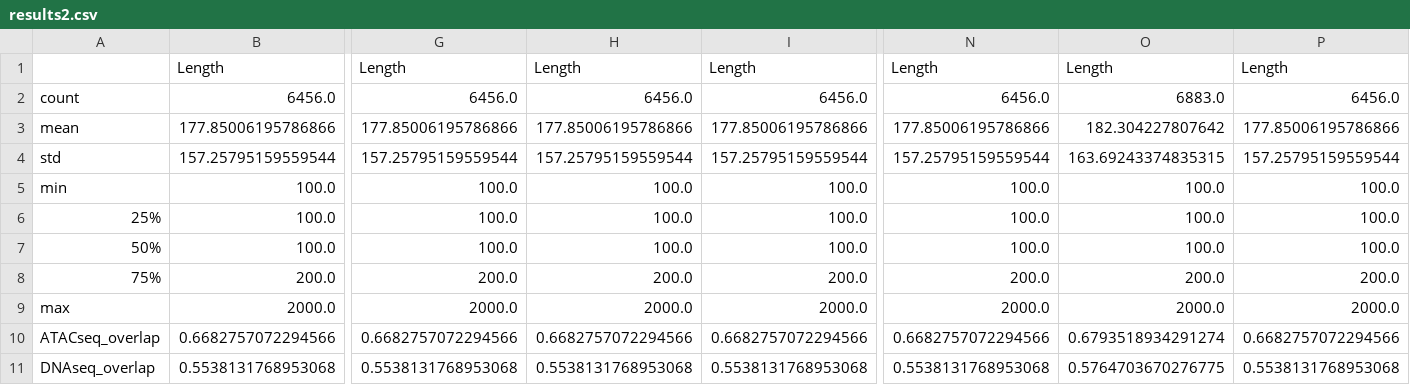
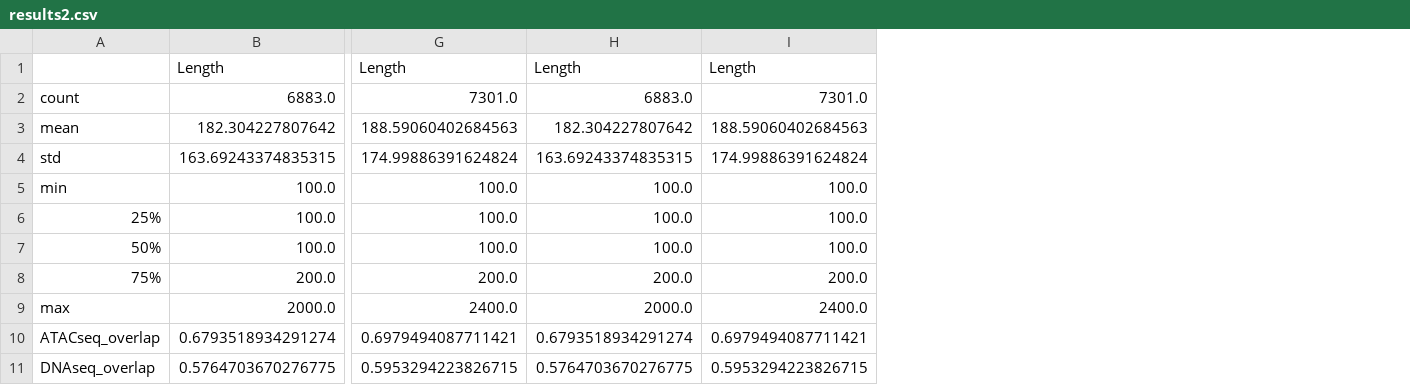
Before and after one commit to lu-kup/bio-baigiamasis, a CSV file: outputs/results2.csv, drawn as a sheet; only a part is shown, gaps mark what is left out; the diff covers the shown part only; the diff names each change by its address in the sheet, - before the commit and + after, or states it on an @@ line.

Commit message:
run results

```diff
--- a/outputs/results2.csv
+++ b/outputs/results2.csv
-column N, rows 1-11: Length | 6456.0 | 177.85006195786866 | 157.25795159559544 | 100.0 | 100.0 | 100.0 | 200.0 | 2000.0 | 0.6682757072294566 | 0.5538131768953068
-column O, rows 1-11: Length | 6883.0 | 182.304227807642 | 163.69243374835315 | 100.0 | 100.0 | 100.0 | 200.0 | 2000.0 | 0.6793518934291274 | 0.5764703670276775
-column P, rows 1-11: Length | 6456.0 | 177.85006195786866 | 157.25795159559544 | 100.0 | 100.0 | 100.0 | 200.0 | 2000.0 | 0.6682757072294566 | 0.5538131768953068
-B2: 6456.0
+B2: 6883.0
-G2: 6456.0
+G2: 7301.0
-H2: 6456.0
+H2: 6883.0
-I2: 6456.0
+I2: 7301.0
-B3: 177.85006195786866
+B3: 182.304227807642
-G3: 177.85006195786866
+G3: 188.59060402684563
-H3: 177.85006195786866
+H3: 182.304227807642
-I3: 177.85006195786866
+I3: 188.59060402684563
-B4: 157.25795159559544
+B4: 163.69243374835315
-G4: 157.25795159559544
+G4: 174.99886391624824
-H4: 157.25795159559544
+H4: 163.69243374835315
-I4: 157.25795159559544
+I4: 174.99886391624824
-G9: 2000.0
+G9: 2400.0
-I9: 2000.0
+I9: 2400.0
-B10: 0.6682757072294566
+B10: 0.6793518934291274
-G10: 0.6682757072294566
+G10: 0.6979494087711421
-H10: 0.6682757072294566
+H10: 0.6793518934291274
-I10: 0.6682757072294566
+I10: 0.6979494087711421
-B11: 0.5538131768953068
+B11: 0.5764703670276775
-G11: 0.5538131768953068
+G11: 0.5953294223826715
-H11: 0.5538131768953068
+H11: 0.5764703670276775
-I11: 0.5538131768953068
+I11: 0.5953294223826715
```
Also changed, not shown: 6 removed columns and 20 edited cells elsewhere in this file.
